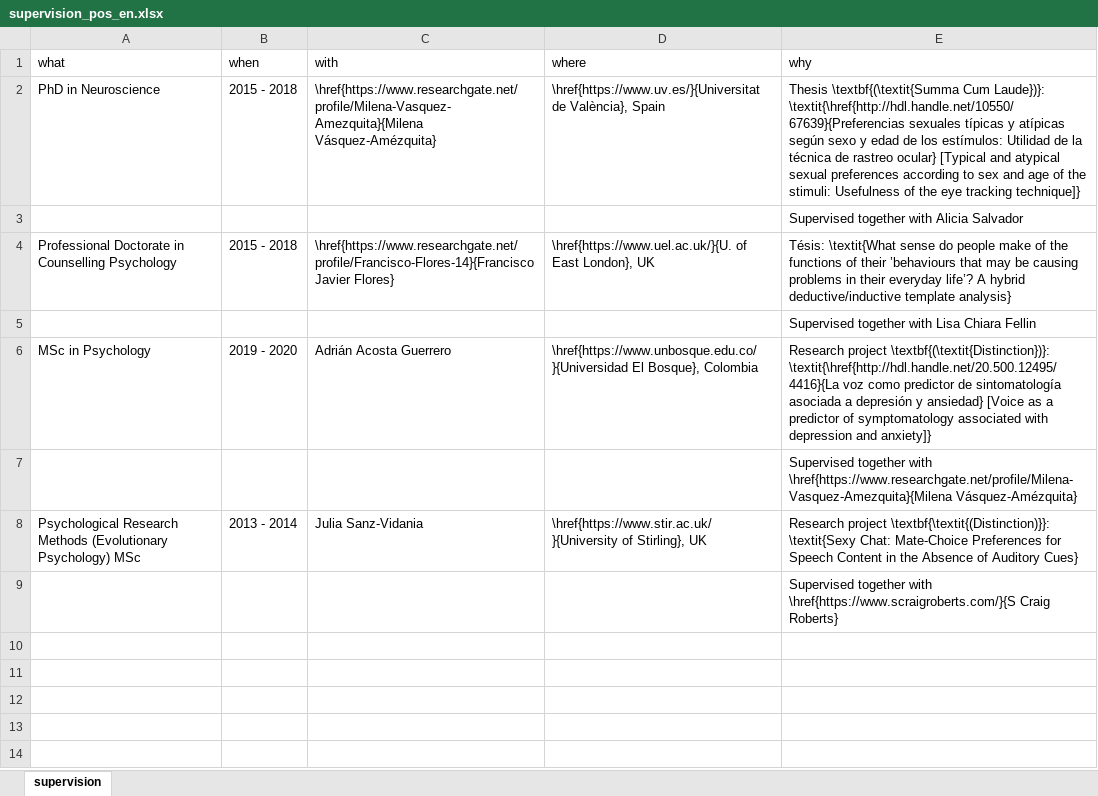
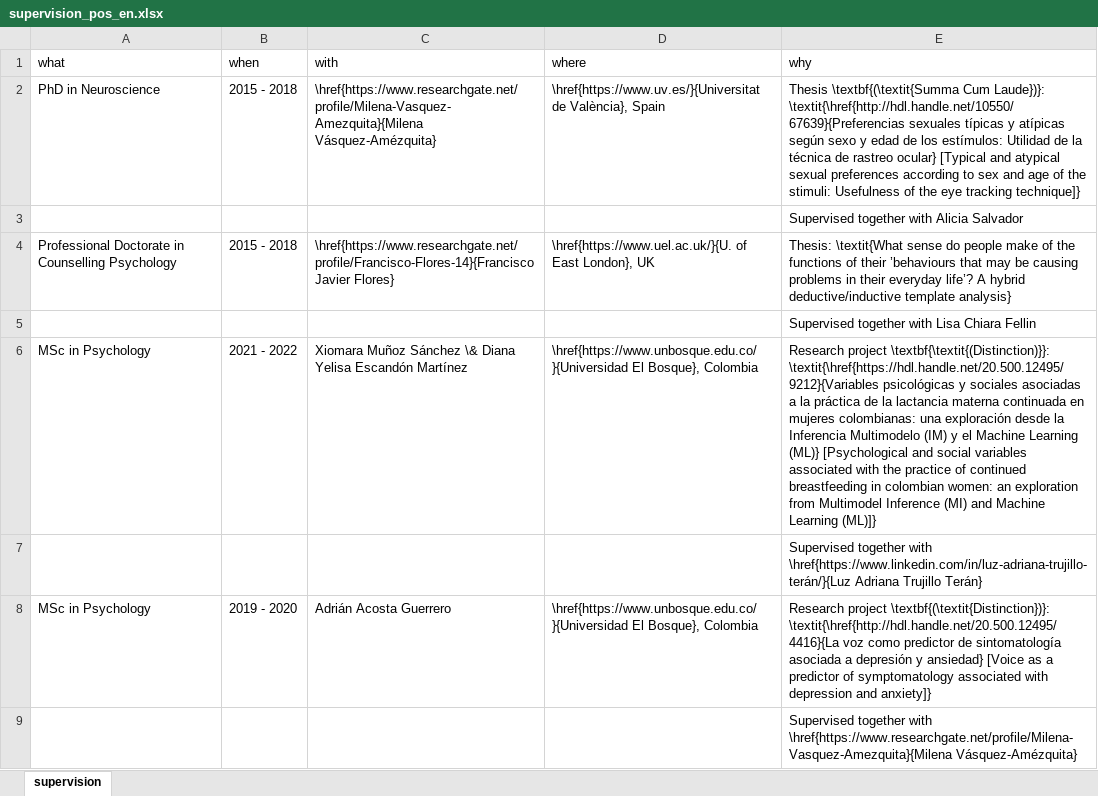
Before and after one commit to JDLeongomez/JDL_CV, an Excel workbook: data/supervision_pos_en.xlsx, sheet supervision, drawn as a sheet; only a part is shown; the shorter side is filled out with more unchanged rows; values as stored, in another font and other column widths than the file's, no borders; the diff names each change by its address in the sheet, - before the commit and + after, or states it on an @@ line.

```diff
--- a/data/supervision_pos_en.xlsx (sheet supervision)
+++ b/data/supervision_pos_en.xlsx (sheet supervision)
-E4 (why): Tésis: \textit{What sense…
+E4 (why): Thesis: \textit{What sense…
+row 6: MSc in Psychology | 2021 - 2022 | Xiomara Muñoz Sánchez \& Diana Yelisa Escandón Martínez | \href{https://www.unbosque.edu.co/}{Universidad El Bosque}, Colombia | Research project \textbf{\textit{(Distinction)}}: \textit{\href{https://hdl.handle.net/20.500.12495/9212}{Variables psicológicas y sociales asociadas a la práctica de la lactancia materna continuada en mujeres colombianas: una exploración desde la Inferencia Multimodelo (IM) y el Machine Learning (ML)} [Psychological and social variables associated with the practice of continued breastfeeding in colombian women: an exploration from Multimodel Inference (MI) and Machine Learning (ML)]}
+row 7:  |  |  |  | Supervised together with \href{https://www.linkedin.com/in/luz-adriana-trujillo-terán/}{Luz Adriana Trujillo Terán}
```
Also changed, not shown: data/supervision_pos_es.xlsx, 4 other files.
